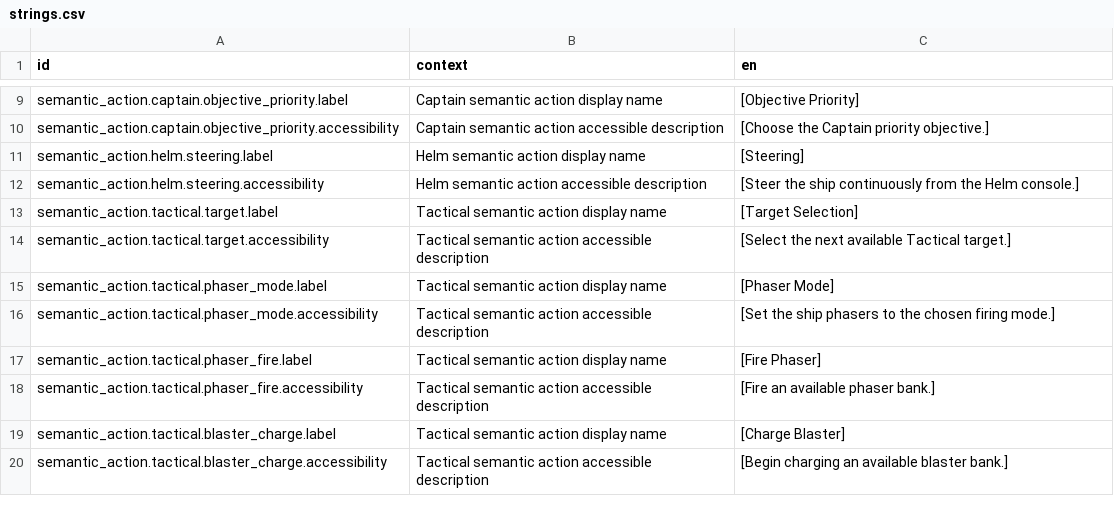
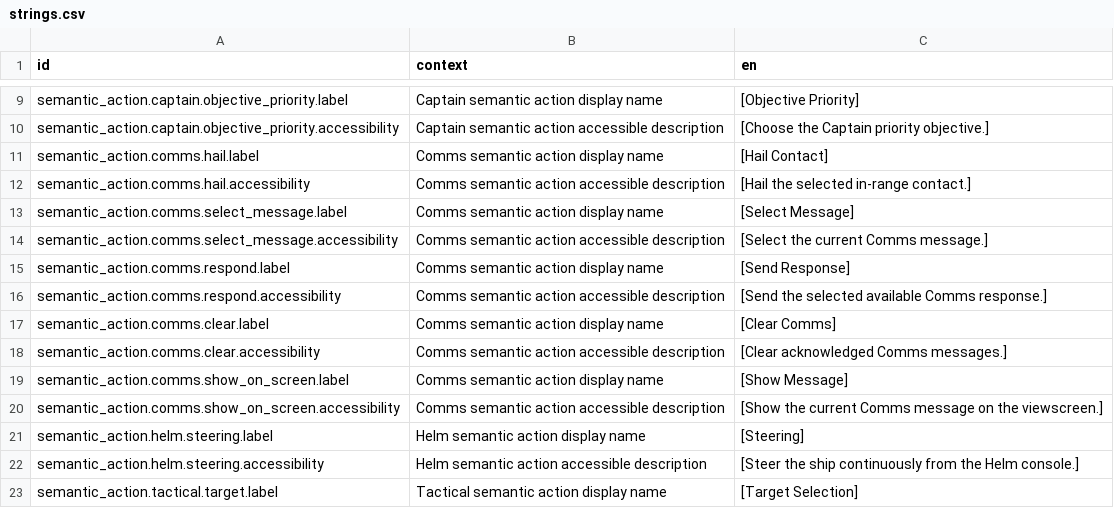
Before and after one commit to jkeywo/project-phoenix-v2, a CSV file: assets/strings/strings.csv, drawn as a sheet; only a part is shown, gaps mark what is left out; the shorter side is filled out with more unchanged rows; the diff names each change by its address in the sheet, - before the commit and + after, or states it on an @@ line.

Commit message:
feat(comms): migrate actions to shared input
Fixes #1283

```diff
--- a/assets/strings/strings.csv
+++ b/assets/strings/strings.csv
+row 11: semantic_action.comms.hail.label | Comms semantic action display name | [Hail Contact]
+row 12: semantic_action.comms.hail.accessibility | Comms semantic action accessible description | [Hail the selected in-range contact.]
+row 13: semantic_action.comms.select_message.label | Comms semantic action display name | [Select Message]
+row 14: semantic_action.comms.select_message.accessibility | Comms semantic action accessible description | [Select the current Comms message.]
+row 15: semantic_action.comms.respond.label | Comms semantic action display name | [Send Response]
+row 16: semantic_action.comms.respond.accessibility | Comms semantic action accessible description | [Send the selected available Comms response.]
+row 17: semantic_action.comms.clear.label | Comms semantic action display name | [Clear Comms]
+row 18: semantic_action.comms.clear.accessibility | Comms semantic action accessible description | [Clear acknowledged Comms messages.]
+row 19: semantic_action.comms.show_on_screen.label | Comms semantic action display name | [Show Message]
+row 20: semantic_action.comms.show_on_screen.accessibility | Comms semantic action accessible description | [Show the current Comms message on the viewscreen.]
```
Also changed, not shown: 30 other files.
